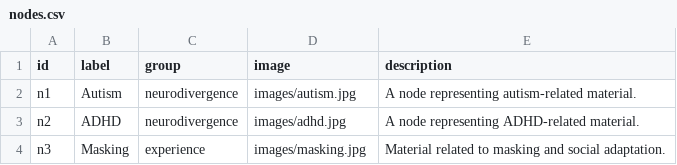
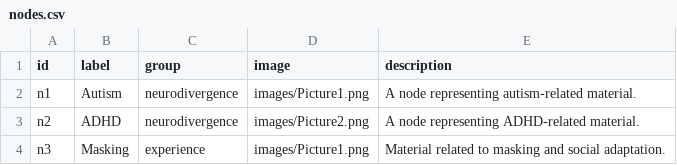
Before and after one commit to a-repo-of-ones-own/Neurorrizoma, a CSV file: nodes.csv, drawn as a sheet.

Commit message:
Update nodes.csv

```diff
--- a/nodes.csv
+++ b/nodes.csv
@@ -1,4 +1,4 @@
 id,label,group,image,description
-n1,Autism,neurodivergence,images/autism.jpg,A node representing autism-related material.
-n2,ADHD,neurodivergence,images/adhd.jpg,A node representing ADHD-related material.
-n3,Masking,experience,images/masking.jpg,Material related to masking and social adaptation.
+n1,Autism,neurodivergence,images/Picture1.png,A node representing autism-related material.
+n2,ADHD,neurodivergence,images/Picture2.png,A node representing ADHD-related material.
+n3,Masking,experience,images/Picture1.png,Material related to masking and social adaptation.
```
